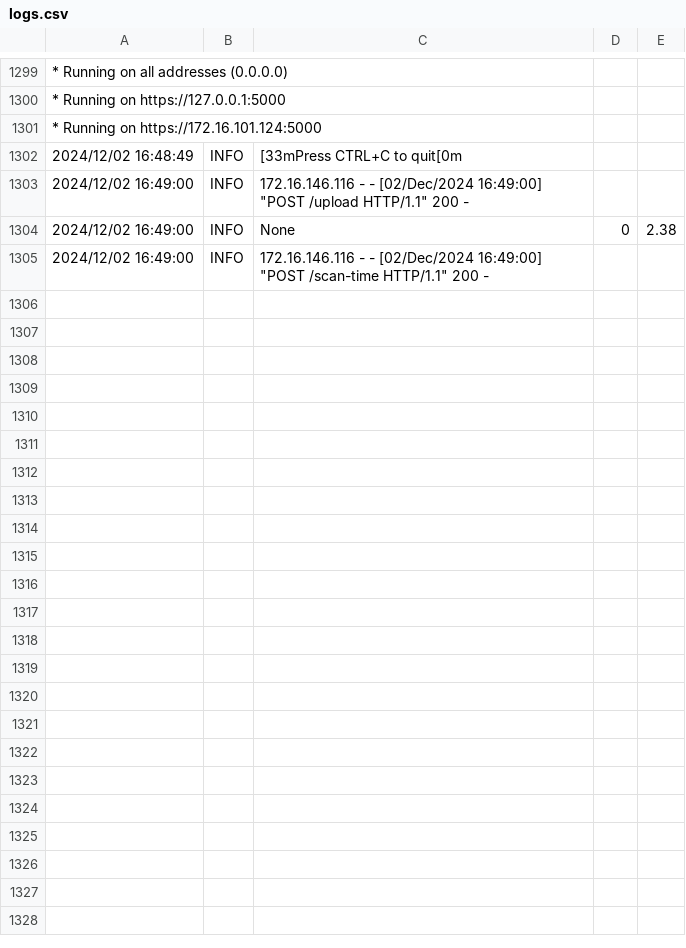
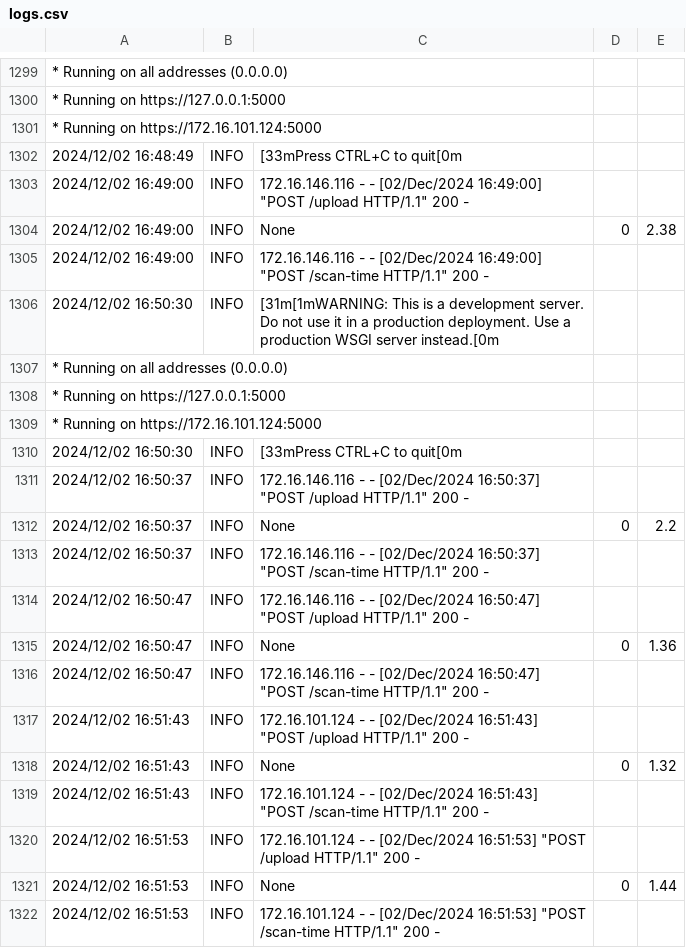
Before and after one commit to CHlNlTO/snapfolia, a CSV file: flask-backend/flask-server/logs.csv, drawn as a sheet; only a part is shown, gaps mark what is left out; the diff names each change by its address in the sheet, - before the commit and + after, or states it on an @@ line.

Commit message:
Update upload_file function

```diff
--- a/flask-backend/flask-server/logs.csv
+++ b/flask-backend/flask-server/logs.csv
+row 1306: 2024/12/02 16:50:30 | INFO | [31m[1mWARNING: This is a development server. Do not use it in a production deployment. Use a production WSGI server instead.[0m
+row 1307: * Running on all addresses (0.0.0.0)
+row 1308: * Running on https://127.0.0.1:5000
+row 1309: * Running on https://172.16.101.124:5000
+row 1310: 2024/12/02 16:50:30 | INFO | [33mPress CTRL+C to quit[0m
+row 1311: 2024/12/02 16:50:37 | INFO | 172.16.146.116 - - [02/Dec/2024 16:50:37] "POST /upload HTTP/1.1" 200 -
+row 1312: 2024/12/02 16:50:37 | INFO | None | 0 | 2.2
+row 1313: 2024/12/02 16:50:37 | INFO | 172.16.146.116 - - [02/Dec/2024 16:50:37] "POST /scan-time HTTP/1.1" 200 -
+row 1314: 2024/12/02 16:50:47 | INFO | 172.16.146.116 - - [02/Dec/2024 16:50:47] "POST /upload HTTP/1.1" 200 -
+row 1315: 2024/12/02 16:50:47 | INFO | None | 0 | 1.36
+row 1316: 2024/12/02 16:50:47 | INFO | 172.16.146.116 - - [02/Dec/2024 16:50:47] "POST /scan-time HTTP/1.1" 200 -
+row 1317: 2024/12/02 16:51:43 | INFO | 172.16.101.124 - - [02/Dec/2024 16:51:43] "POST /upload HTTP/1.1" 200 -
+row 1318: 2024/12/02 16:51:43 | INFO | None | 0 | 1.32
+row 1319: 2024/12/02 16:51:43 | INFO | 172.16.101.124 - - [02/Dec/2024 16:51:43] "POST /scan-time HTTP/1.1" 200 -
+row 1320: 2024/12/02 16:51:53 | INFO | 172.16.101.124 - - [02/Dec/2024 16:51:53] "POST /upload HTTP/1.1" 200 -
+row 1321: 2024/12/02 16:51:53 | INFO | None | 0 | 1.44
+row 1322: 2024/12/02 16:51:53 | INFO | 172.16.101.124 - - [02/Dec/2024 16:51:53] "POST /scan-time HTTP/1.1" 200 -
```
Also changed, not shown: 1 other file.
